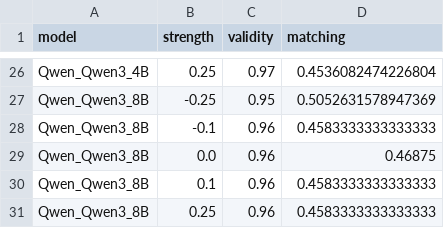
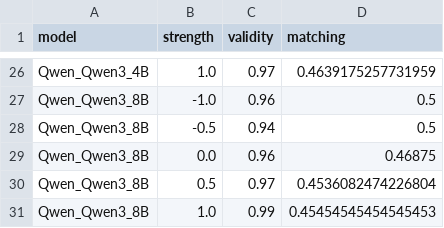
Before and after one commit to obayyub/steering, a CSV file: results/capability_eval/analysis/sycophancy_steering_effect.csv, drawn as a sheet; only a part is shown, gaps mark what is left out; removed rows and columns are numbered as before the commit, all else as after; the diff covers the shown part only; the diff names each change by its address in the sheet, - before the commit and + after, or states it on an @@ line.

```diff
--- a/results/capability_eval/analysis/sycophancy_steering_effect.csv
+++ b/results/capability_eval/analysis/sycophancy_steering_effect.csv
-B26 (strength): 0.25
+B26 (strength): 1.0
-D26 (matching): 0.4536082474226804
+D26 (matching): 0.4639175257731959
-row 27: Qwen_Qwen3_8B | -0.25 | 0.95 | 0.5052631578947369
-B27 (strength): -0.1
+B27 (strength): -1.0
-D27 (matching): 0.4583333333333333
+D27 (matching): 0.5
+row 28: Qwen_Qwen3_8B | -0.5 | 0.94 | 0.5
-row 30: Qwen_Qwen3_8B | 0.1 | 0.96 | 0.4583333333333333
-row 31: Qwen_Qwen3_8B | 0.25 | 0.96 | 0.4583333333333333
+row 30: Qwen_Qwen3_8B | 0.5 | 0.97 | 0.4536082474226804
+row 31: Qwen_Qwen3_8B | 1.0 | 0.99 | 0.45454545454545453
```
Also changed, not shown: 10 added rows, 10 removed rows and 13 edited cells elsewhere in this file, results/capability_eval/analysis/corrigible_steering_effect.csv, results/capability_eval/analysis/gsm8k_capability_preservation.csv, 10 other files.
